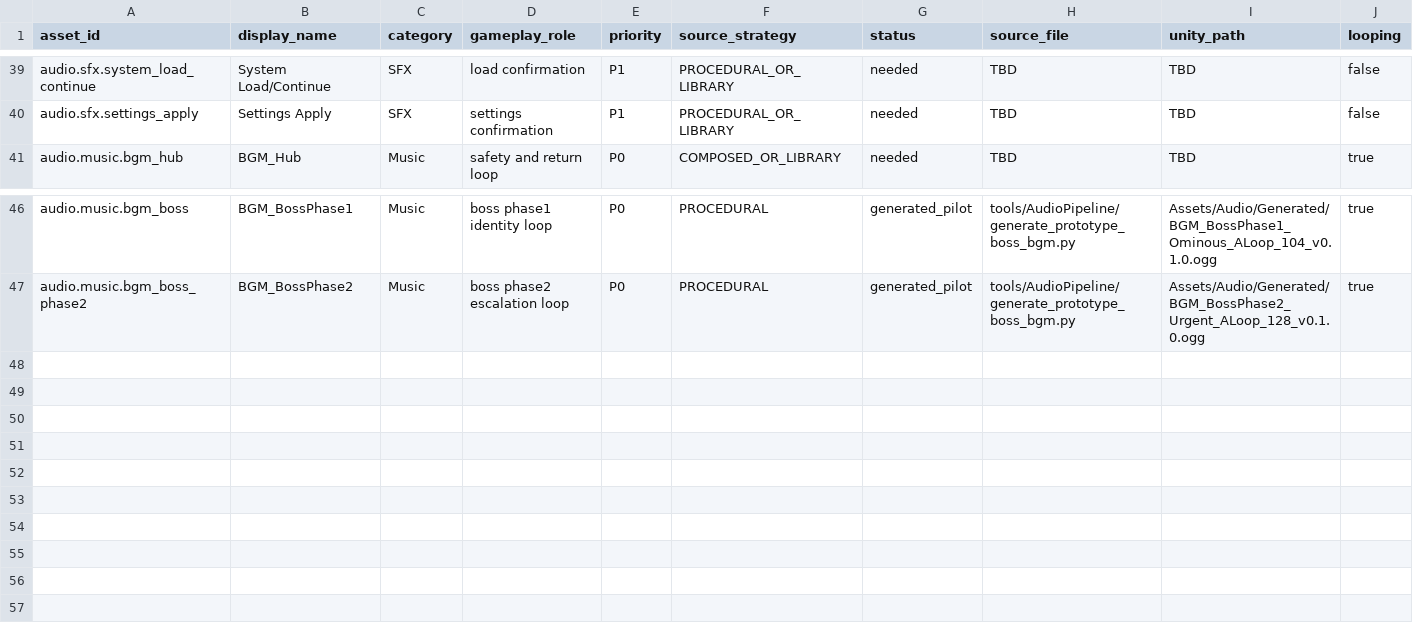
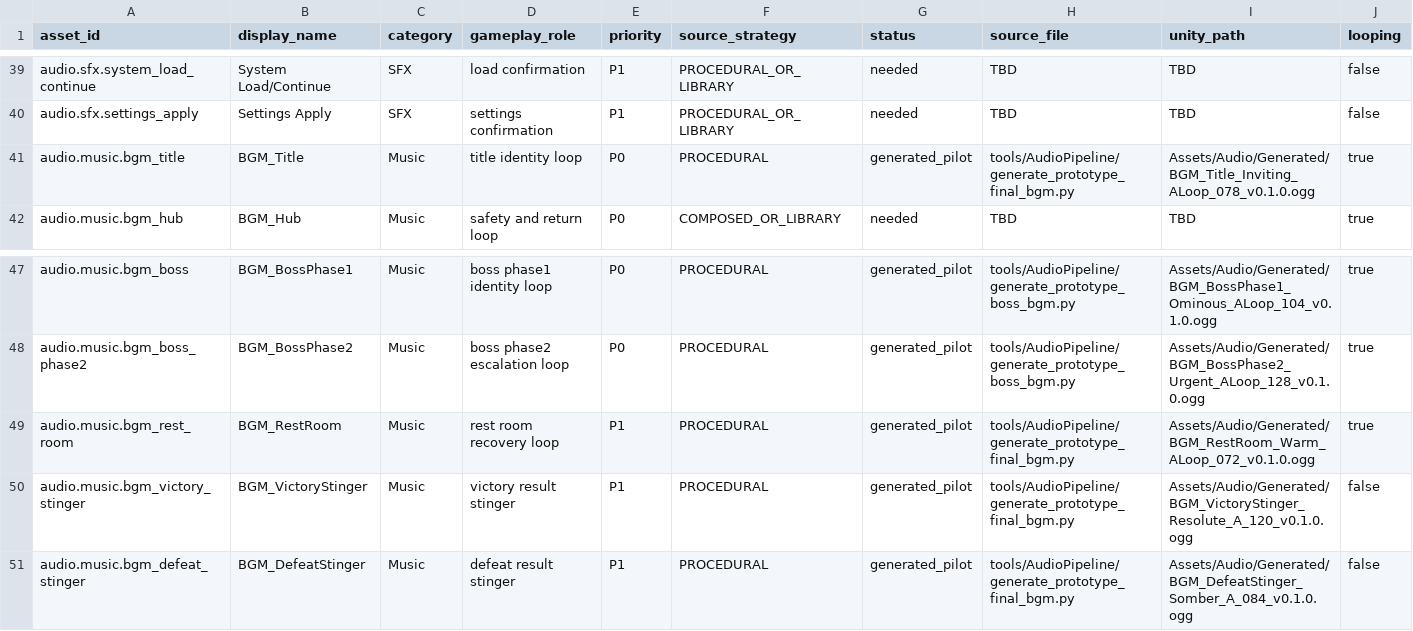
Before and after one commit to RollNuts/fourfold-echoes, a CSV file: docs/Audio/ASSET_REGISTER.csv, drawn as a sheet; only a part is shown, gaps mark what is left out; rows hold the shown columns only; the diff names each change by its address in the sheet, - before the commit and + after, or states it on an @@ line.

Commit message:
Add final prototype BGM cues (#128)
Add generated title, rest room, victory, and defeat prototype BGM cues with runtime OGG clips, Unity metadata, cue sheets, stem manifests, QC reports, and deterministic generator.

Validated with repo checks, hygiene checks, OGG decode, asset/QC JSON parsing, BGM structure audit, changed-text secret scan, and Unity ProductValidator batchmode exit code 0.

```diff
--- a/docs/Audio/ASSET_REGISTER.csv
+++ b/docs/Audio/ASSET_REGISTER.csv
+row 41: audio.music.bgm_title | BGM_Title | Music | title identity loop | P0 | PROCEDURAL | generated_pilot | tools/AudioPipeline/generate_prototype_final_bgm.py | Assets/Audio/Generated/BGM_Title_Inviting_ALoop_078_v0.1.0.ogg | true
+row 49: audio.music.bgm_rest_room | BGM_RestRoom | Music | rest room recovery loop | P1 | PROCEDURAL | generated_pilot | tools/AudioPipeline/generate_prototype_final_bgm.py | Assets/Audio/Generated/BGM_RestRoom_Warm_ALoop_072_v0.1.0.ogg | true
+row 50: audio.music.bgm_victory_stinger | BGM_VictoryStinger | Music | victory result stinger | P1 | PROCEDURAL | generated_pilot | tools/AudioPipeline/generate_prototype_final_bgm.py | Assets/Audio/Generated/BGM_VictoryStinger_Resolute_A_120_v0.1.0.ogg | false
+row 51: audio.music.bgm_defeat_stinger | BGM_DefeatStinger | Music | defeat result stinger | P1 | PROCEDURAL | generated_pilot | tools/AudioPipeline/generate_prototype_final_bgm.py | Assets/Audio/Generated/BGM_DefeatStinger_Somber_A_084_v0.1.0.ogg | false
```
Also changed, not shown: 37 other files.
